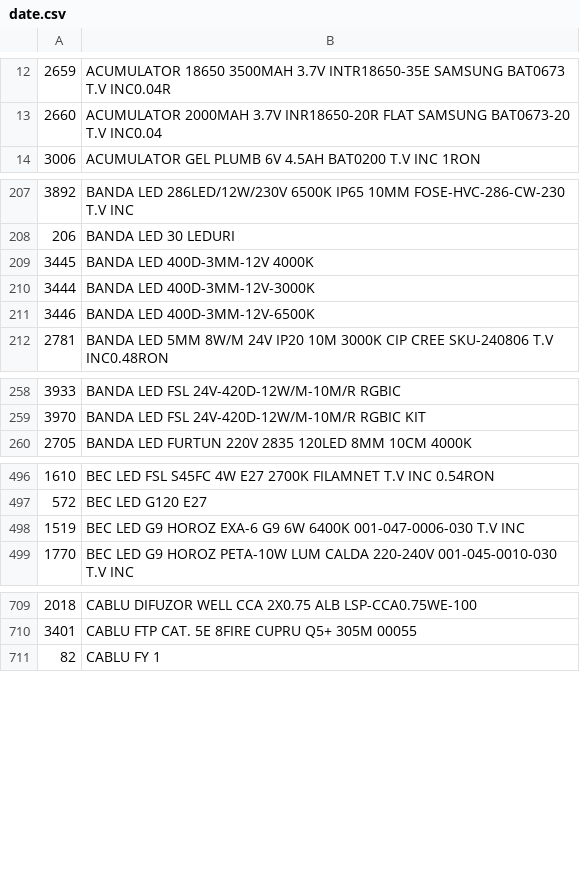
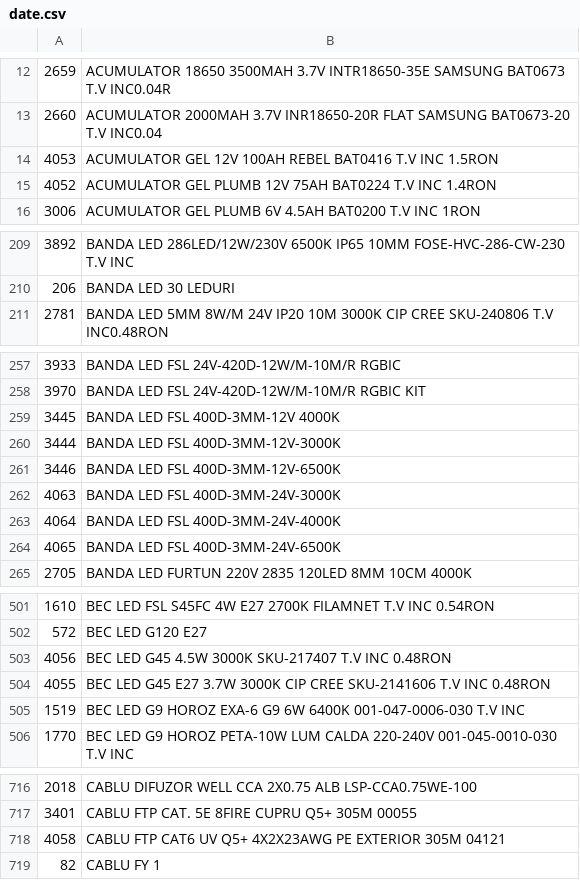
Before and after one commit to Rert90/site-casa-marcat, a CSV file: date.csv, drawn as a sheet; only a part is shown, gaps mark what is left out; removed rows and columns are numbered as before the commit, all else as after; the diff covers the shown part only; the diff names each change by its address in the sheet, - before the commit and + after, or states it on an @@ line.

Commit message:
Update date.csv with new products
Added new accumulator and LED items to the inventory.

```diff
--- a/date.csv
+++ b/date.csv
+row 14: 4053 | ACUMULATOR GEL 12V 100AH REBEL BAT0416 T.V INC 1.5RON
+row 15: 4052 | ACUMULATOR GEL PLUMB 12V 75AH BAT0224 T.V INC 1.4RON
-row 209: 3445 | BANDA LED 400D-3MM-12V 4000K
-row 210: 3444 | BANDA LED 400D-3MM-12V-3000K
-row 211: 3446 | BANDA LED 400D-3MM-12V-6500K
+row 259: 3445 | BANDA LED FSL 400D-3MM-12V 4000K
+row 260: 3444 | BANDA LED FSL 400D-3MM-12V-3000K
+row 261: 3446 | BANDA LED FSL 400D-3MM-12V-6500K
+row 262: 4063 | BANDA LED FSL 400D-3MM-24V-3000K
+row 263: 4064 | BANDA LED FSL 400D-3MM-24V-4000K
+row 264: 4065 | BANDA LED FSL 400D-3MM-24V-6500K
+row 503: 4056 | BEC LED G45 4.5W 3000K SKU-217407 T.V INC 0.48RON
+row 504: 4055 | BEC LED G45 E27 3.7W 3000K CIP CREE SKU-2141606 T.V INC 0.48RON
+row 718: 4058 | CABLU FTP CAT6 UV Q5+ 4X2X23AWG PE EXTERIOR 305M 04121
```
Also changed, not shown: 7 added rows and 1 removed row elsewhere in this file.
